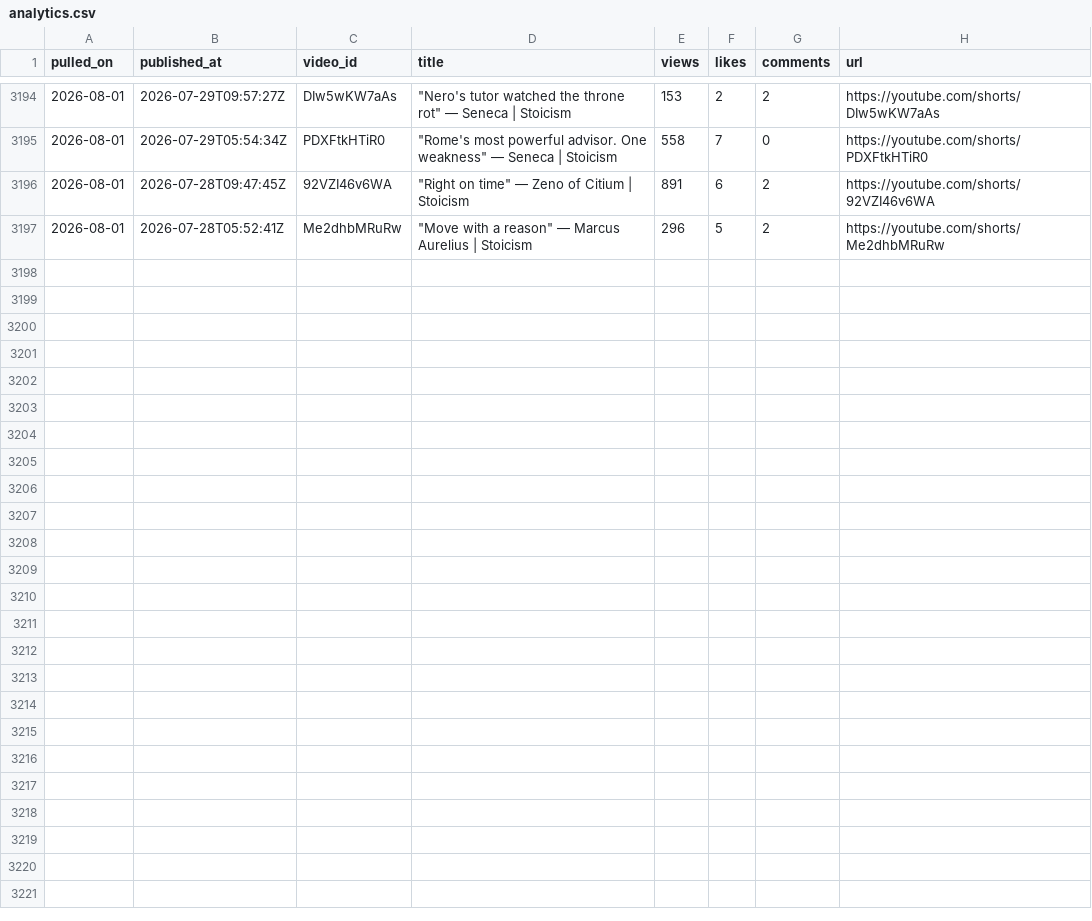
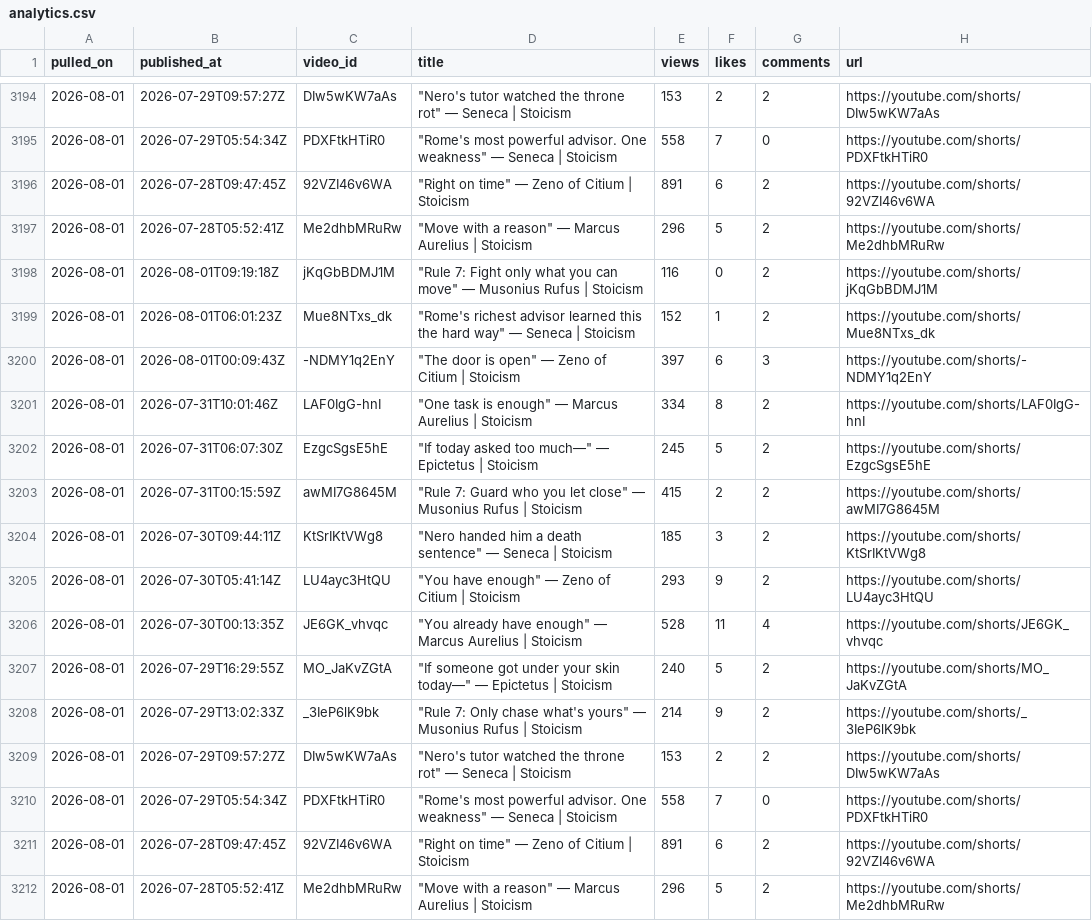
Before and after one commit to soicism2026-ex/stoic-bot, a CSV file: data/analytics.csv, drawn as a sheet; only a part is shown, gaps mark what is left out; the diff names each change by its address in the sheet, - before the commit and + after, or states it on an @@ line.

Commit message:
analytics: 2026-08-01

```diff
--- a/data/analytics.csv
+++ b/data/analytics.csv
+row 3198: 2026-08-01 | 2026-08-01T09:19:18Z | jKqGbBDMJ1M | "Rule 7: Fight only what you can move" — Musonius Rufus | Stoicism | 116 | 0 | 2 | https://youtube.com/shorts/jKqGbBDMJ1M
+row 3199: 2026-08-01 | 2026-08-01T06:01:23Z | Mue8NTxs_dk | "Rome's richest advisor learned this the hard way" — Seneca | Stoicism | 152 | 1 | 2 | https://youtube.com/shorts/Mue8NTxs_dk
+row 3200: 2026-08-01 | 2026-08-01T00:09:43Z | -NDMY1q2EnY | "The door is open" — Zeno of Citium | Stoicism | 397 | 6 | 3 | https://youtube.com/shorts/-NDMY1q2EnY
+row 3201: 2026-08-01 | 2026-07-31T10:01:46Z | LAF0IgG-hnI | "One task is enough" — Marcus Aurelius | Stoicism | 334 | 8 | 2 | https://youtube.com/shorts/LAF0IgG-hnI
+row 3202: 2026-08-01 | 2026-07-31T06:07:30Z | EzgcSgsE5hE | "If today asked too much—" — Epictetus | Stoicism | 245 | 5 | 2 | https://youtube.com/shorts/EzgcSgsE5hE
+row 3203: 2026-08-01 | 2026-07-31T00:15:59Z | awMI7G8645M | "Rule 7: Guard who you let close" — Musonius Rufus | Stoicism | 415 | 2 | 2 | https://youtube.com/shorts/awMI7G8645M
+row 3204: 2026-08-01 | 2026-07-30T09:44:11Z | KtSrIKtVWg8 | "Nero handed him a death sentence" — Seneca | Stoicism | 185 | 3 | 2 | https://youtube.com/shorts/KtSrIKtVWg8
+row 3205: 2026-08-01 | 2026-07-30T05:41:14Z | LU4ayc3HtQU | "You have enough" — Zeno of Citium | Stoicism | 293 | 9 | 2 | https://youtube.com/shorts/LU4ayc3HtQU
+row 3206: 2026-08-01 | 2026-07-30T00:13:35Z | JE6GK_vhvqc | "You already have enough" — Marcus Aurelius | Stoicism | 528 | 11 | 4 | https://youtube.com/shorts/JE6GK_vhvqc
+row 3207: 2026-08-01 | 2026-07-29T16:29:55Z | MO_JaKvZGtA | "If someone got under your skin today—" — Epictetus | Stoicism | 240 | 5 | 2 | https://youtube.com/shorts/MO_JaKvZGtA
+row 3208: 2026-08-01 | 2026-07-29T13:02:33Z | _3IeP6lK9bk | "Rule 7: Only chase what's yours" — Musonius Rufus | Stoicism | 214 | 9 | 2 | https://youtube.com/shorts/_3IeP6lK9bk
+row 3209: 2026-08-01 | 2026-07-29T09:57:27Z | DIw5wKW7aAs | "Nero's tutor watched the throne rot" — Seneca | Stoicism | 153 | 2 | 2 | https://youtube.com/shorts/DIw5wKW7aAs
+row 3210: 2026-08-01 | 2026-07-29T05:54:34Z | PDXFtkHTiR0 | "Rome's most powerful advisor. One weakness" — Seneca | Stoicism | 558 | 7 | 0 | https://youtube.com/shorts/PDXFtkHTiR0
+row 3211: 2026-08-01 | 2026-07-28T09:47:45Z | 92VZI46v6WA | "Right on time" — Zeno of Citium | Stoicism | 891 | 6 | 2 | https://youtube.com/shorts/92VZI46v6WA
+row 3212: 2026-08-01 | 2026-07-28T05:52:41Z | Me2dhbMRuRw | "Move with a reason" — Marcus Aurelius | Stoicism | 296 | 5 | 2 | https://youtube.com/shorts/Me2dhbMRuRw
```
Also changed, not shown: data/channel_stats.csv.
